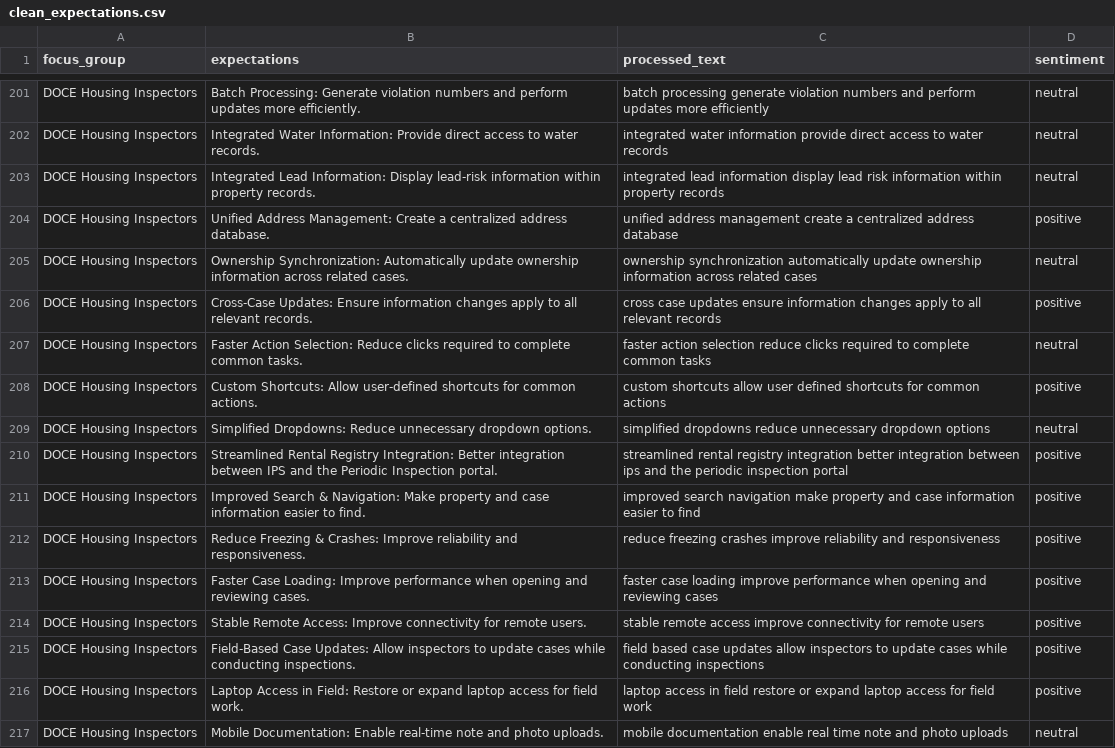
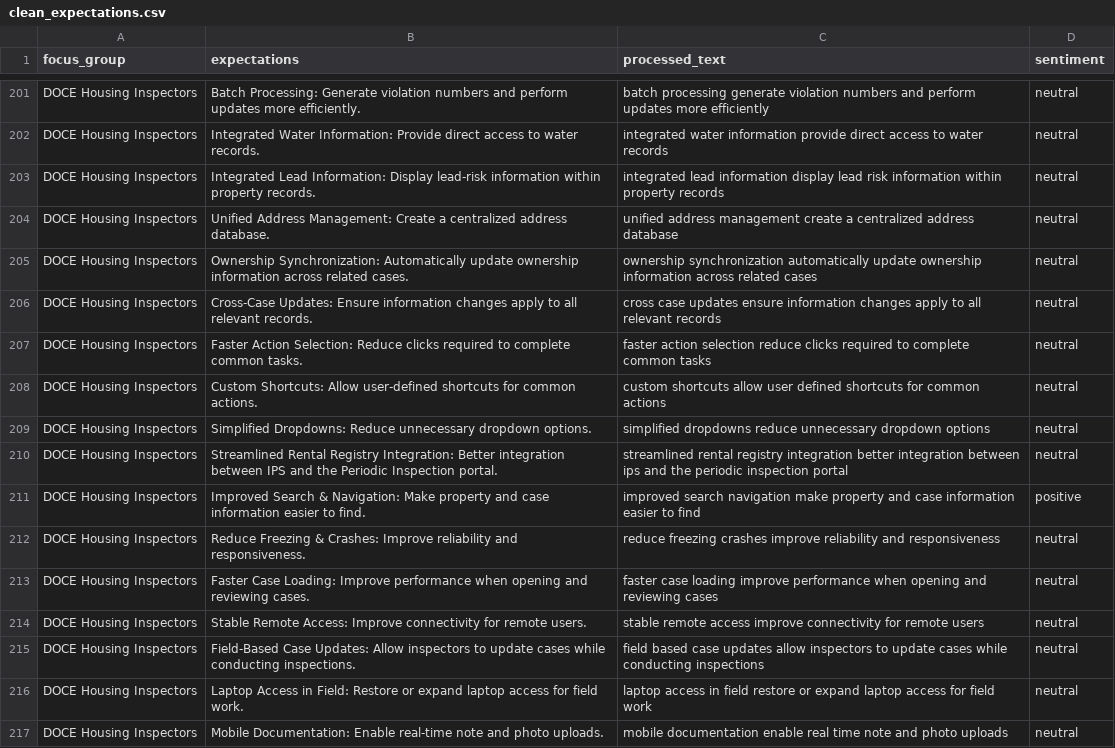
Before and after one commit to lilswapnil/IPS, a CSV file: round1/output/clean_expectations.csv, drawn as a sheet; only a part is shown, gaps mark what is left out; the diff covers the shown part only.

```diff
--- a/round1/output/clean_expectations.csv
+++ b/round1/output/clean_expectations.csv
@@ -203,15 +203,15 @@ DOCE Housing Inspectors,Integrated Water Information: Provide direct access to w
 DOCE Housing Inspectors,Integrated Lead Information: Display lead-risk information within property records.,integrated lead information display lead risk information within property records,neutral
-DOCE Housing Inspectors,Unified Address Management: Create a centralized address database.,unified address management create a centralized address database,positive
+DOCE Housing Inspectors,Unified Address Management: Create a centralized address database.,unified address management create a centralized address database,neutral
 DOCE Housing Inspectors,Ownership Synchronization: Automatically update ownership information across related cases.,ownership synchronization automatically update ownership information across related cases,neutral
-DOCE Housing Inspectors,Cross-Case Updates: Ensure information changes apply to all relevant records.,cross case updates ensure information changes apply to all relevant records,positive
+DOCE Housing Inspectors,Cross-Case Updates: Ensure information changes apply to all relevant records.,cross case updates ensure information changes apply to all relevant records,neutral
 DOCE Housing Inspectors,Faster Action Selection: Reduce clicks required to complete common tasks.,faster action selection reduce clicks required to complete common tasks,neutral
-DOCE Housing Inspectors,Custom Shortcuts: Allow user-defined shortcuts for common actions.,custom shortcuts allow user defined shortcuts for common actions,positive
+DOCE Housing Inspectors,Custom Shortcuts: Allow user-defined shortcuts for common actions.,custom shortcuts allow user defined shortcuts for common actions,neutral
 DOCE Housing Inspectors,Simplified Dropdowns: Reduce unnecessary dropdown options.,simplified dropdowns reduce unnecessary dropdown options,neutral
-DOCE Housing Inspectors,Streamlined Rental Registry Integration: Better integration between IPS and the Periodic Inspection portal.,streamlined rental registry integration better integration between ips and the periodic inspection portal,positive
+DOCE Housing Inspectors,Streamlined Rental Registry Integration: Better integration between IPS and the Periodic Inspection portal.,streamlined rental registry integration better integration between ips and the periodic inspection portal,neutral
 DOCE Housing Inspectors,Improved Search & Navigation: Make property and case information easier to find.,improved search navigation make property and case information easier to find,positive
-DOCE Housing Inspectors,Reduce Freezing & Crashes: Improve reliability and responsiveness.,reduce freezing crashes improve reliability and responsiveness,positive
-DOCE Housing Inspectors,Faster Case Loading: Improve performance when opening and reviewing cases.,faster case loading improve performance when opening and reviewing cases,positive
-DOCE Housing Inspectors,Stable Remote Access: Improve connectivity for remote users.,stable remote access improve connectivity for remote users,positive
-DOCE Housing Inspectors,Field-Based Case Updates: Allow inspectors to update cases while conducting inspections.,field based case updates allow inspectors to update cases while conducting inspections,positive
-DOCE Housing Inspectors,Laptop Access in Field: Restore or expand laptop access for field work.,laptop access in field restore or expand laptop access for field work,positive
+DOCE Housing Inspectors,Reduce Freezing & Crashes: Improve reliability and responsiveness.,reduce freezing crashes improve reliability and responsiveness,neutral
+DOCE Housing Inspectors,Faster Case Loading: Improve performance when opening and reviewing cases.,faster case loading improve performance when opening and reviewing cases,neutral
+DOCE Housing Inspectors,Stable Remote Access: Improve connectivity for remote users.,stable remote access improve connectivity for remote users,neutral
+DOCE Housing Inspectors,Field-Based Case Updates: Allow inspectors to update cases while conducting inspections.,field based case updates allow inspectors to update cases while conducting inspections,neutral
+DOCE Housing Inspectors,Laptop Access in Field: Restore or expand laptop access for field work.,laptop access in field restore or expand laptop access for field work,neutral
 DOCE Housing Inspectors,Mobile Documentation: Enable real-time note and photo uploads.,mobile documentation enable real time note and photo uploads,neutral
```
Also changed, not shown: 149 edited cells elsewhere in this file, 2 other files.
